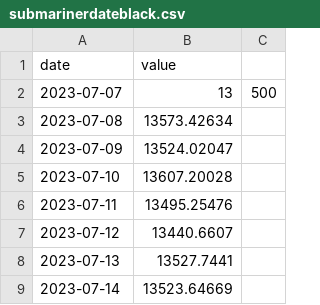
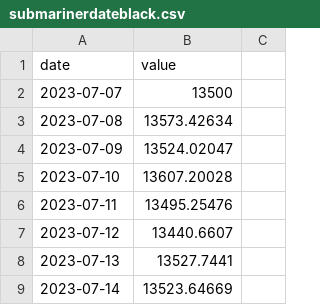
Before and after one commit to JoshuaPoon1/Watchfolio.app, a CSV file: watchfolio-project/data/submarinerdateblack.csv, drawn as a sheet; only a part is shown.

Commit message:
Update submarinerdateblack.csv

```diff
--- a/watchfolio-project/data/submarinerdateblack.csv
+++ b/watchfolio-project/data/submarinerdateblack.csv
@@ -1,3 +1,3 @@
 date,value
-2023-07-07,13,500
+2023-07-07,13500
 2023-07-08,13573.42634
```
